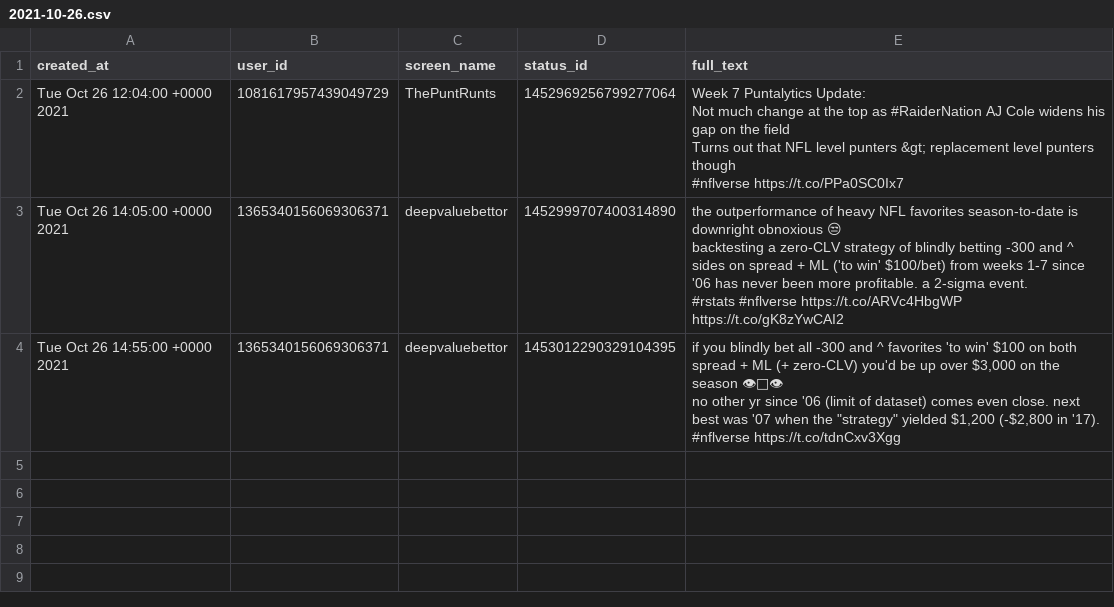
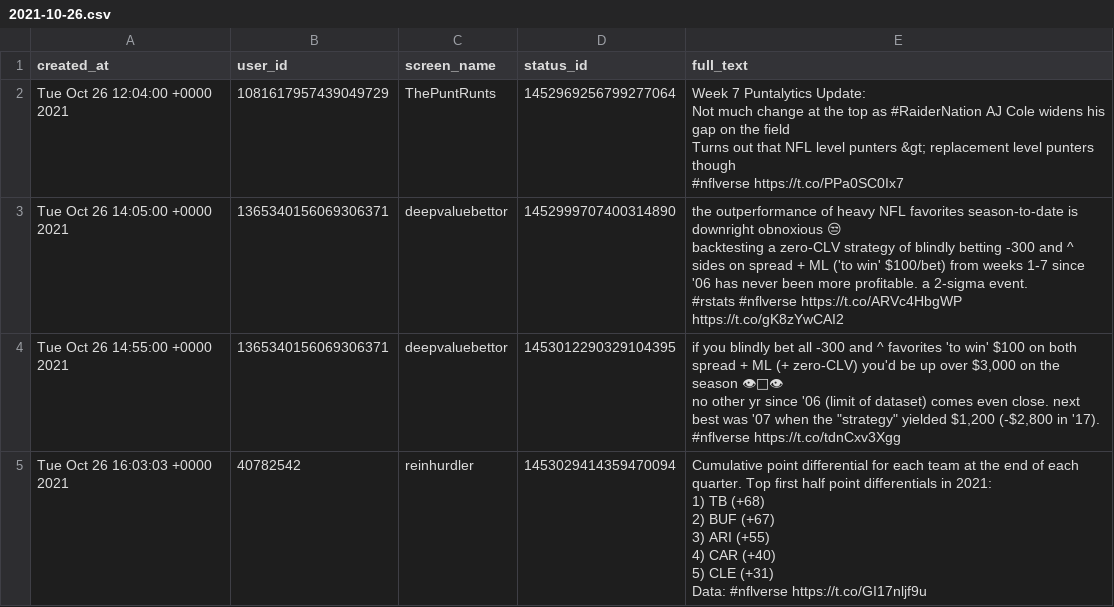
Before and after one commit to nflverse/nflversetweets, a CSV file: data/2021-10-26.csv, drawn as a sheet.

```diff
--- a/data/2021-10-26.csv
+++ b/data/2021-10-26.csv
@@ -15 +15,10 @@ backtesting a zero-CLV strategy of blindly betting -300 and ^ sides on spread +
 no other yr since '06 (limit of dataset) comes even close.  next best was '07 when the ""strategy"" yielded $1,200 (-$2,800 in '17). #nflverse https://t.co/tdnCxv3Xgg"
+"Tue Oct 26 16:03:03 +0000 2021","40782542","reinhurdler","1453029414359470094","Cumulative point differential for each team at the end of each quarter. Top first half point differentials in 2021:
+
+1) TB (+68)
+2) BUF (+67)
+3) ARI (+55)
+4) CAR (+40)
+5) CLE (+31)
+
+Data: #nflverse https://t.co/GI17nljf9u"
```
Also changed, not shown: 1 other file.
